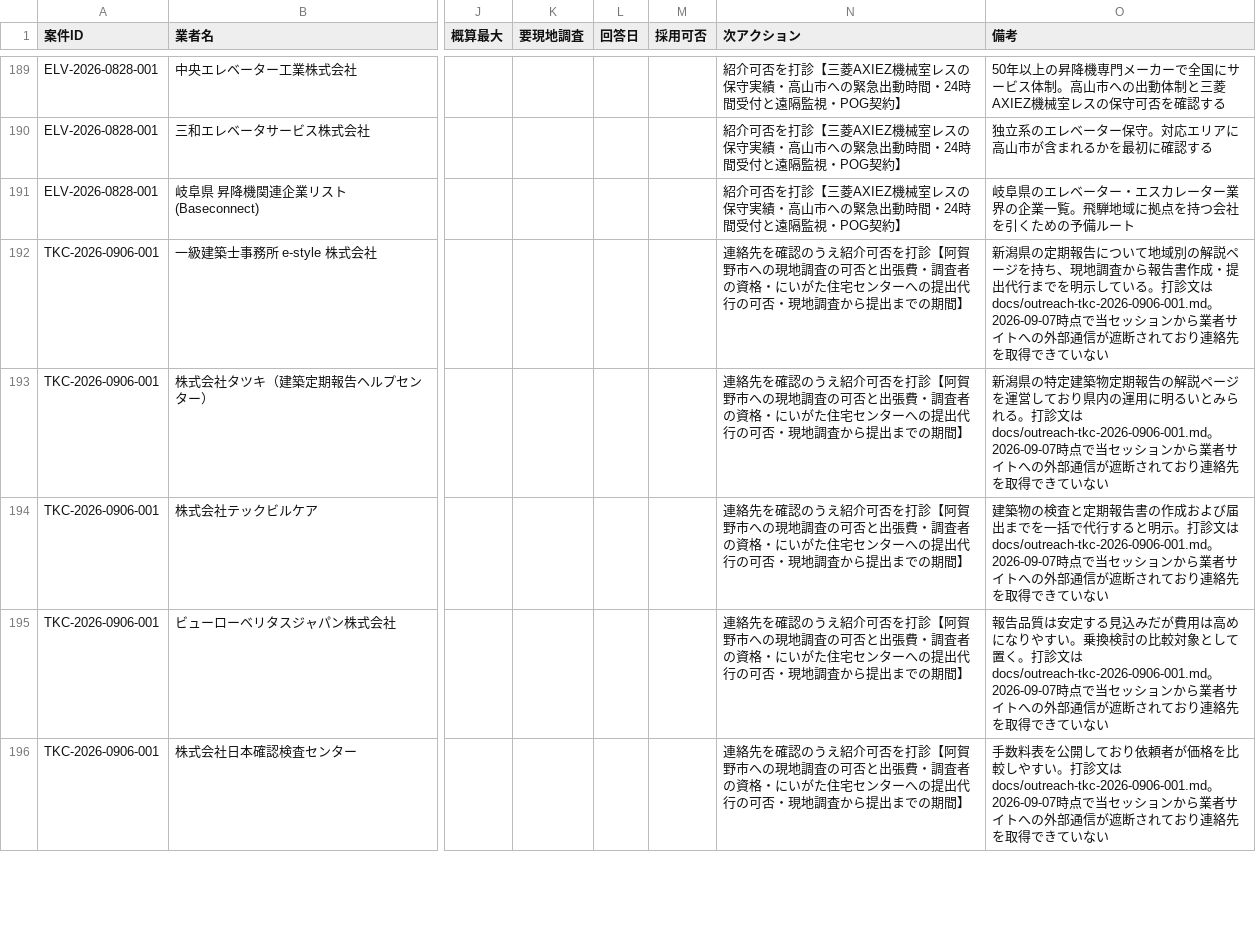
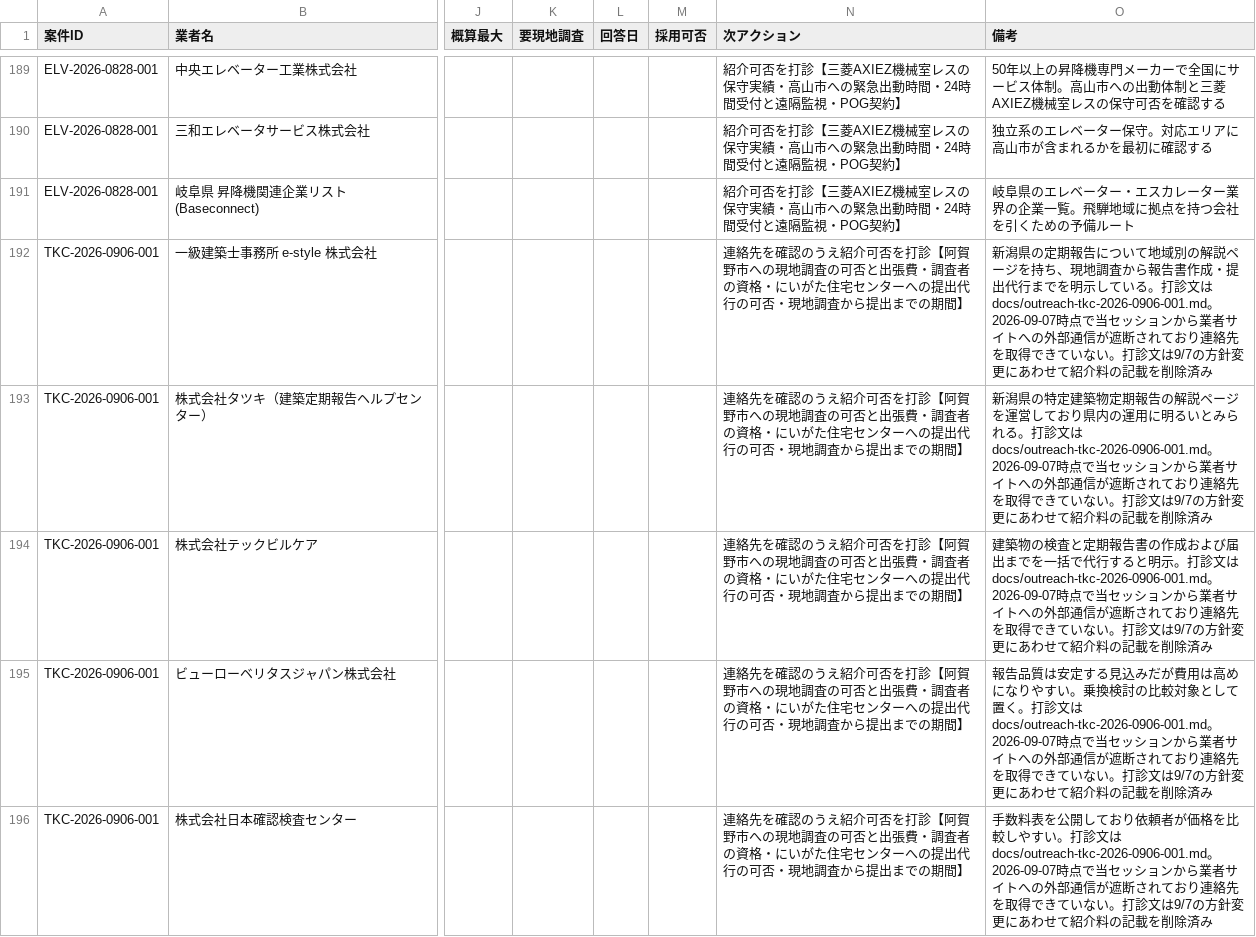
Before and after one commit to kkeisuke0407-crypto/local-support.jp, a CSV file: docs/sheet-tab2-quotes.csv, drawn as a sheet; only a part is shown, gaps mark what is left out; the diff covers the shown part only; the diff names each change by its address in the sheet, - before the commit and + after, or states it on an @@ line.

```diff
--- a/docs/sheet-tab2-quotes.csv
+++ b/docs/sheet-tab2-quotes.csv
-O192 (備考): …ていない
+O192 (備考): …ていない。打診文は9/7の方針変更にあわせて紹介料の記載を削除済み
-O193 (備考): …ていない
+O193 (備考): …ていない。打診文は9/7の方針変更にあわせて紹介料の記載を削除済み
-O194 (備考): …ていない
+O194 (備考): …ていない。打診文は9/7の方針変更にあわせて紹介料の記載を削除済み
-O195 (備考): …ていない
+O195 (備考): …ていない。打診文は9/7の方針変更にあわせて紹介料の記載を削除済み
-O196 (備考): …ていない
+O196 (備考): …ていない。打診文は9/7の方針変更にあわせて紹介料の記載を削除済み
```
Also changed, not shown: 7 edited cells elsewhere in this file, 4 other files.
